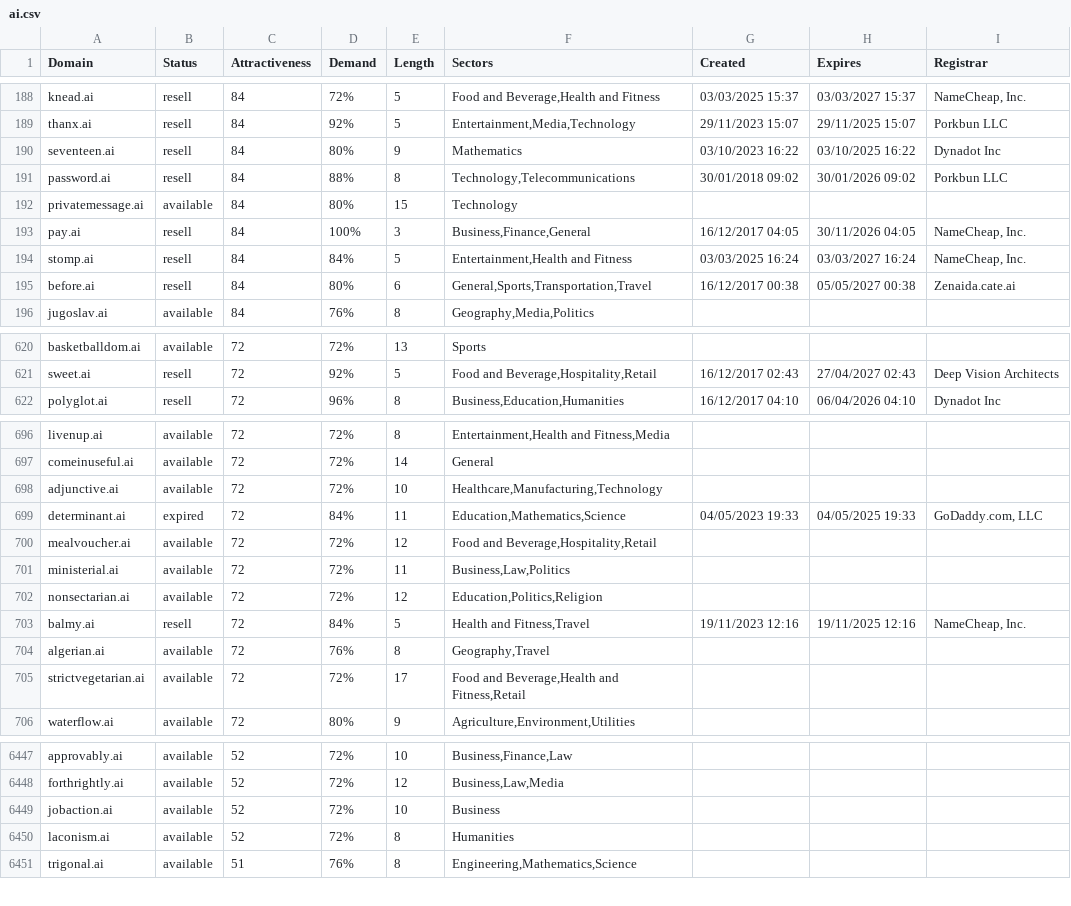
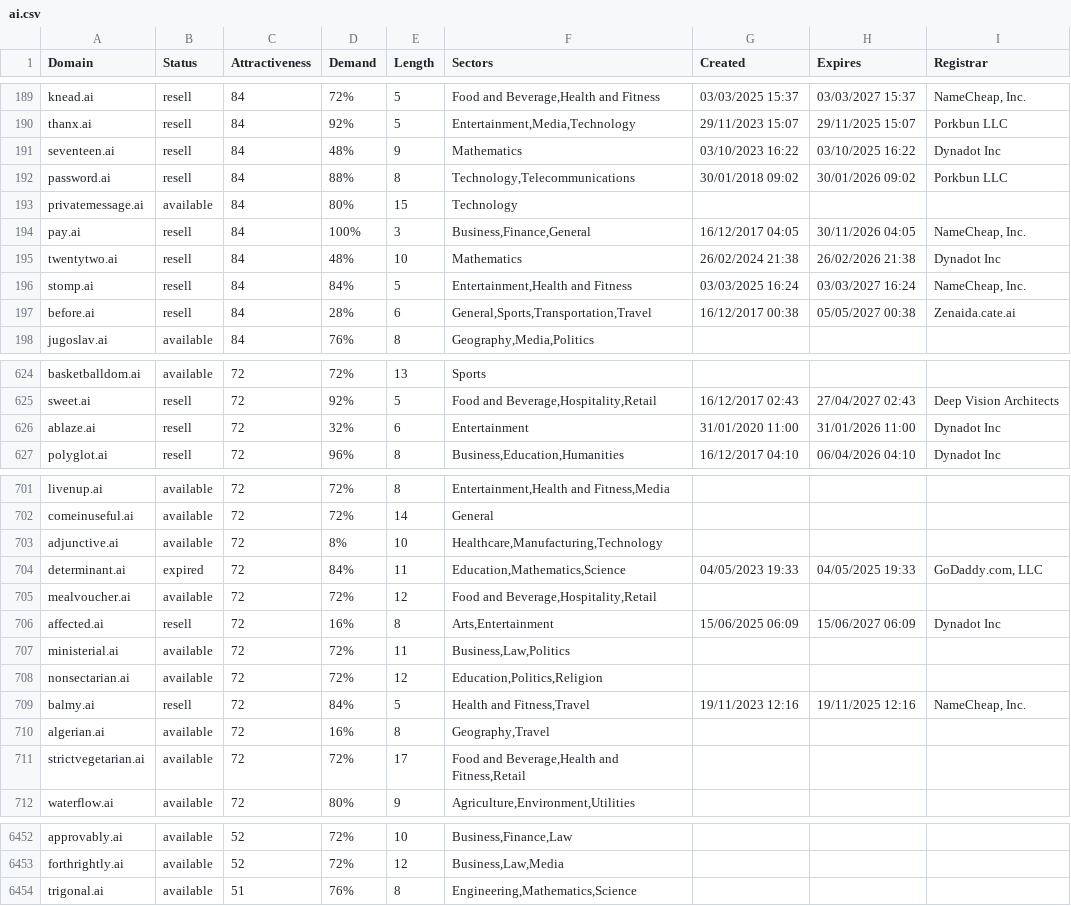
Before and after one commit to UniqueDomains/ai-oneword-domains, a CSV file: ai.csv, drawn as a sheet; only a part is shown, gaps mark what is left out; the diff covers the shown part only.

Commit message:
Domains update

```diff
--- a/ai.csv
+++ b/ai.csv
@@ -189,3 +190,3 @@ knead.ai,resell,84,72%,5,"Food and Beverage,Health and Fitness",03/03/2025 15:37
 thanx.ai,resell,84,92%,5,"Entertainment,Media,Technology",29/11/2023 15:07,29/11/2025 15:07,Porkbun LLC
-seventeen.ai,resell,84,80%,9,Mathematics,03/10/2023 16:22,03/10/2025 16:22,Dynadot Inc
+seventeen.ai,resell,84,48%,9,Mathematics,03/10/2023 16:22,03/10/2025 16:22,Dynadot Inc
 password.ai,resell,84,88%,8,"Technology,Telecommunications",30/01/2018 09:02,30/01/2026 09:02,Porkbun LLC
@@ -193,4 +194,5 @@ privatemessage.ai,available,84,80%,15,Technology,,,
 pay.ai,resell,84,100%,3,"Business,Finance,General",16/12/2017 04:05,30/11/2026 04:05,"NameCheap, Inc."
+twentytwo.ai,resell,84,48%,10,Mathematics,26/02/2024 21:38,26/02/2026 21:38,Dynadot Inc
 stomp.ai,resell,84,84%,5,"Entertainment,Health and Fitness",03/03/2025 16:24,03/03/2027 16:24,"NameCheap, Inc."
-before.ai,resell,84,80%,6,"General,Sports,Transportation,Travel",16/12/2017 00:38,05/05/2027 00:38,Zenaida.cate.ai
+before.ai,resell,84,28%,6,"General,Sports,Transportation,Travel",16/12/2017 00:38,05/05/2027 00:38,Zenaida.cate.ai
 jugoslav.ai,available,84,76%,8,"Geography,Media,Politics",,,
@@ -621,2 +625,3 @@ basketballdom.ai,available,72,72%,13,Sports,,,
 sweet.ai,resell,72,92%,5,"Food and Beverage,Hospitality,Retail",16/12/2017 02:43,27/04/2027 02:43,Deep Vision Architects
+ablaze.ai,resell,72,32%,6,Entertainment,31/01/2020 11:00,31/01/2026 11:00,Dynadot Inc
 polyglot.ai,resell,72,96%,8,"Business,Education,Humanities",16/12/2017 04:10,06/04/2026 04:10,Dynadot Inc
@@ -697,5 +702,6 @@ livenup.ai,available,72,72%,8,"Entertainment,Health and Fitness,Media",,,
 comeinuseful.ai,available,72,72%,14,General,,,
-adjunctive.ai,available,72,72%,10,"Healthcare,Manufacturing,Technology",,,
+adjunctive.ai,available,72,8%,10,"Healthcare,Manufacturing,Technology",,,
 determinant.ai,expired,72,84%,11,"Education,Mathematics,Science",04/05/2023 19:33,04/05/2025 19:33,"GoDaddy.com, LLC"
 mealvoucher.ai,available,72,72%,12,"Food and Beverage,Hospitality,Retail",,,
+affected.ai,resell,72,16%,8,"Arts,Entertainment",15/06/2025 06:09,15/06/2027 06:09,Dynadot Inc
 ministerial.ai,available,72,72%,11,"Business,Law,Politics",,,
@@ -703,3 +709,3 @@ nonsectarian.ai,available,72,72%,12,"Education,Politics,Religion",,,
 balmy.ai,resell,72,84%,5,"Health and Fitness,Travel",19/11/2023 12:16,19/11/2025 12:16,"NameCheap, Inc."
-algerian.ai,available,72,76%,8,"Geography,Travel",,,
+algerian.ai,available,72,16%,8,"Geography,Travel",,,
 strictvegetarian.ai,available,72,72%,17,"Food and Beverage,Health and Fitness,Retail",,,
@@ -6448,4 +6453,2 @@ approvably.ai,available,52,72%,10,"Business,Finance,Law",,,
 forthrightly.ai,available,52,72%,12,"Business,Law,Media",,,
-jobaction.ai,available,52,72%,10,Business,,,
-laconism.ai,available,52,72%,8,Humanities,,,
 trigonal.ai,available,51,76%,8,"Engineering,Mathematics,Science",,,
```
Also changed, not shown: 3 added rows, 4 removed rows and 92 edited cells elsewhere in this file, 2 other files.
